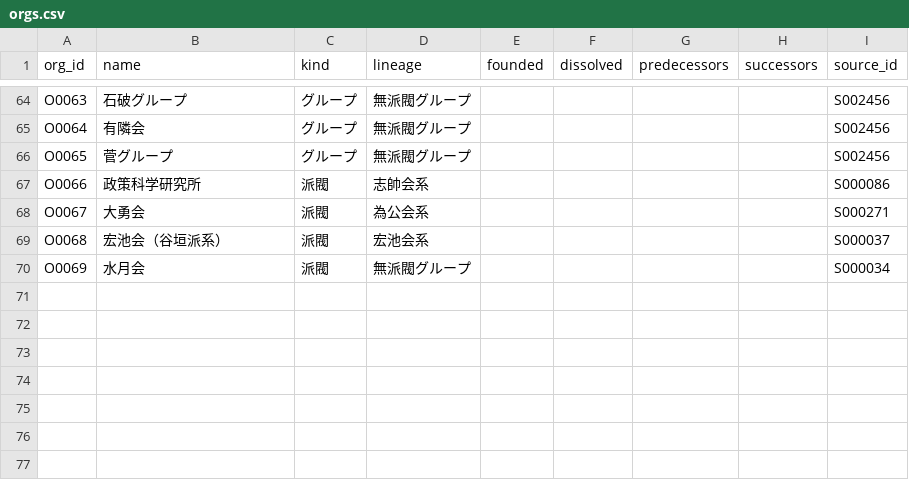
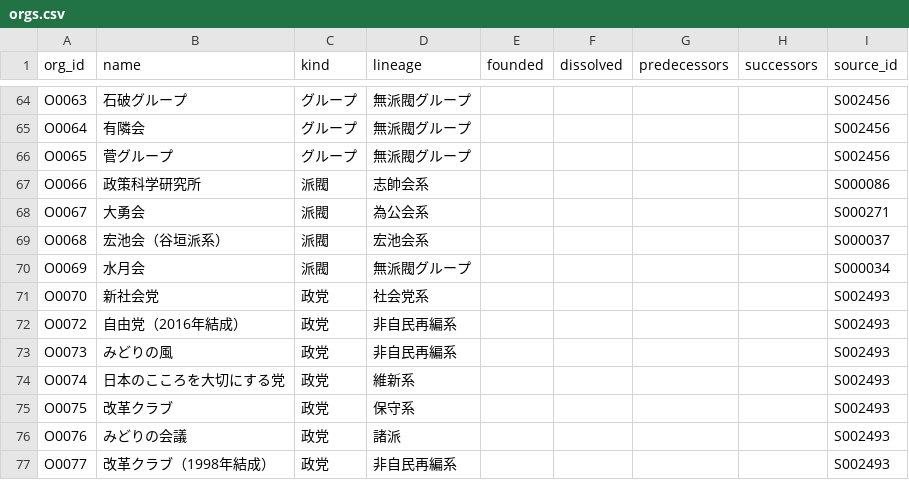
Before and after one commit to s2202-3099/kokkai-soran, a CSV file: data/orgs.csv, drawn as a sheet; only a part is shown, gaps mark what is left out.

```diff
--- a/data/orgs.csv
+++ b/data/orgs.csv
@@ -70 +70,8 @@ O0068,宏池会（谷垣派系）,派閥,宏池会系,,,,,S000037
 O0069,水月会,派閥,無派閥グループ,,,,,S000034
+O0070,新社会党,政党,社会党系,,,,,S002493
+O0072,自由党（2016年結成）,政党,非自民再編系,,,,,S002493
+O0073,みどりの風,政党,非自民再編系,,,,,S002493
+O0074,日本のこころを大切にする党,政党,維新系,,,,,S002493
+O0075,改革クラブ,政党,保守系,,,,,S002493
+O0076,みどりの会議,政党,諸派,,,,,S002493
+O0077,改革クラブ（1998年結成）,政党,非自民再編系,,,,,S002493
```
Also changed, not shown: data/sources.csv, 9 other files.
